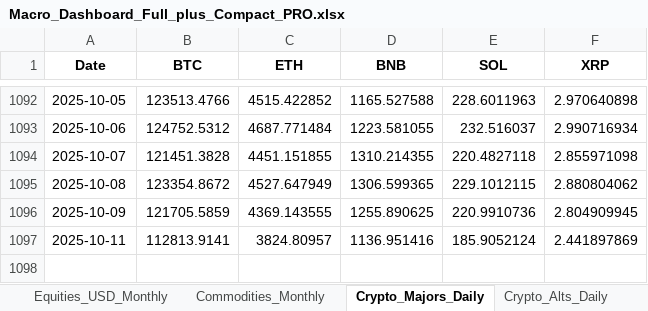
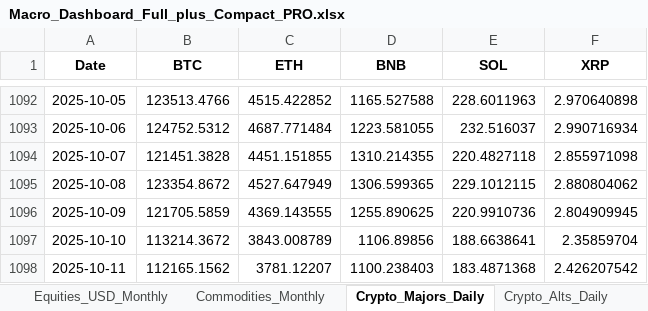
Before and after one commit to kcs1040/invest-dashboard, an Excel workbook: data_pro/Macro_Dashboard_Full_plus_Compact_PRO.xlsx, sheet Crypto_Majors_Daily, drawn as a sheet; only a part is shown, gaps mark what is left out; values as stored, in another font and other column widths than the file's, no borders; addresses are those after the commit; the diff names each change by its address in the sheet, - before the commit and + after, or states it on an @@ line.

```diff
--- a/data_pro/Macro_Dashboard_Full_plus_Compact_PRO.xlsx (sheet Crypto_Majors_Daily)
+++ b/data_pro/Macro_Dashboard_Full_plus_Compact_PRO.xlsx (sheet Crypto_Majors_Daily)
+row 1097: 2025-10-10 | 113214.3672 | 3843.008789 | 1106.89856 | 188.6638641 | 2.35859704
-B1098 (BTC): 112813.9141
+B1098 (BTC): 112165.1562
-C1098 (ETH): 3824.80957
+C1098 (ETH): 3781.12207
-D1098 (BNB): 1136.951416
+D1098 (BNB): 1100.238403
-E1098 (SOL): 185.9052124
+E1098 (SOL): 183.4871368
-F1098 (XRP): 2.441897869
+F1098 (XRP): 2.426207542
```
Also changed, not shown: sheet Crypto_Alts_Daily, sheet Crypto_Majors_Weekly, sheet Crypto_Alts_Weekly, sheet Crypto_Majors_Monthly, sheet Crypto_Alts_Monthly, sheet Macro_Inputs_Weekly, 4 more sheets, 2 other files.
